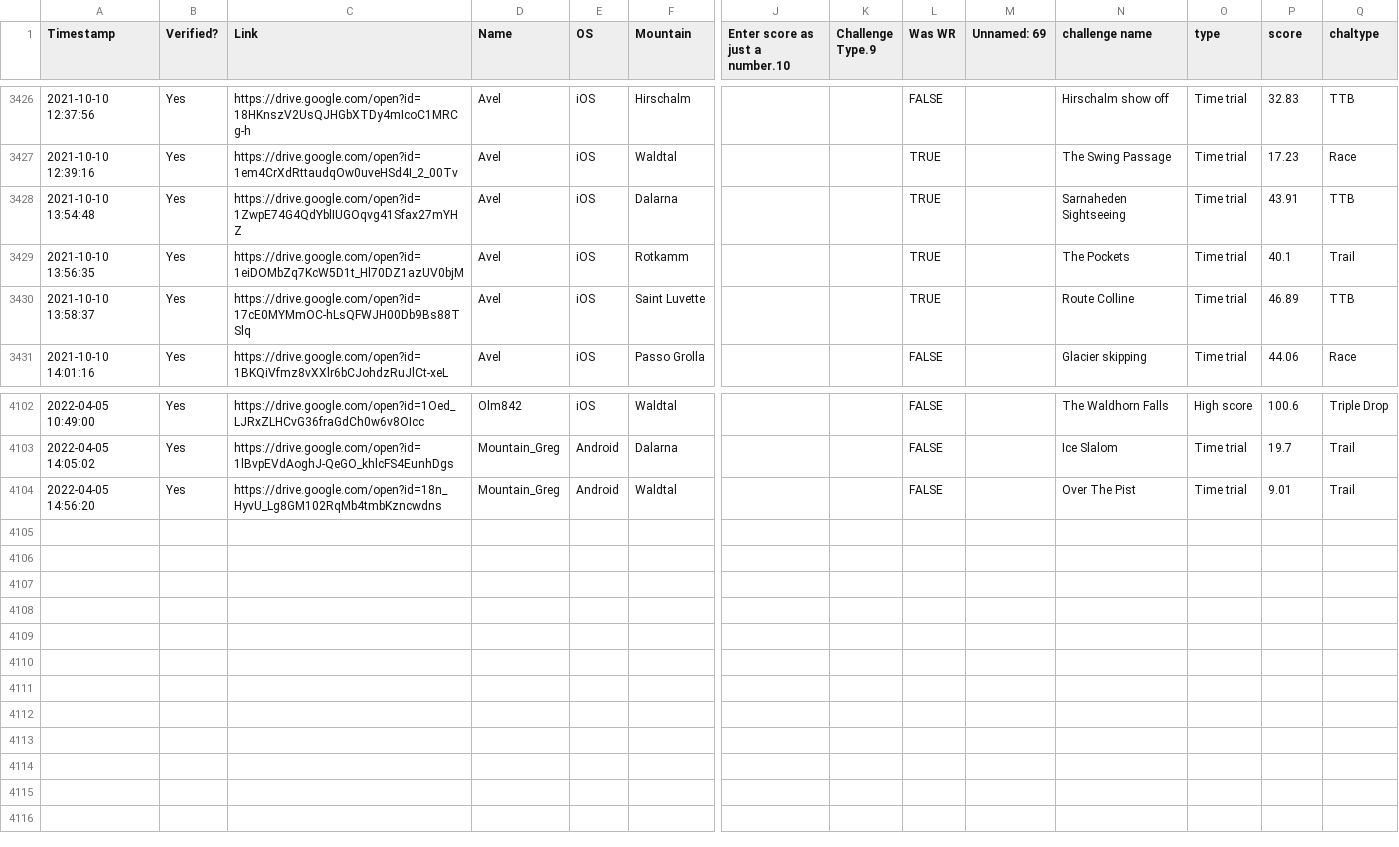
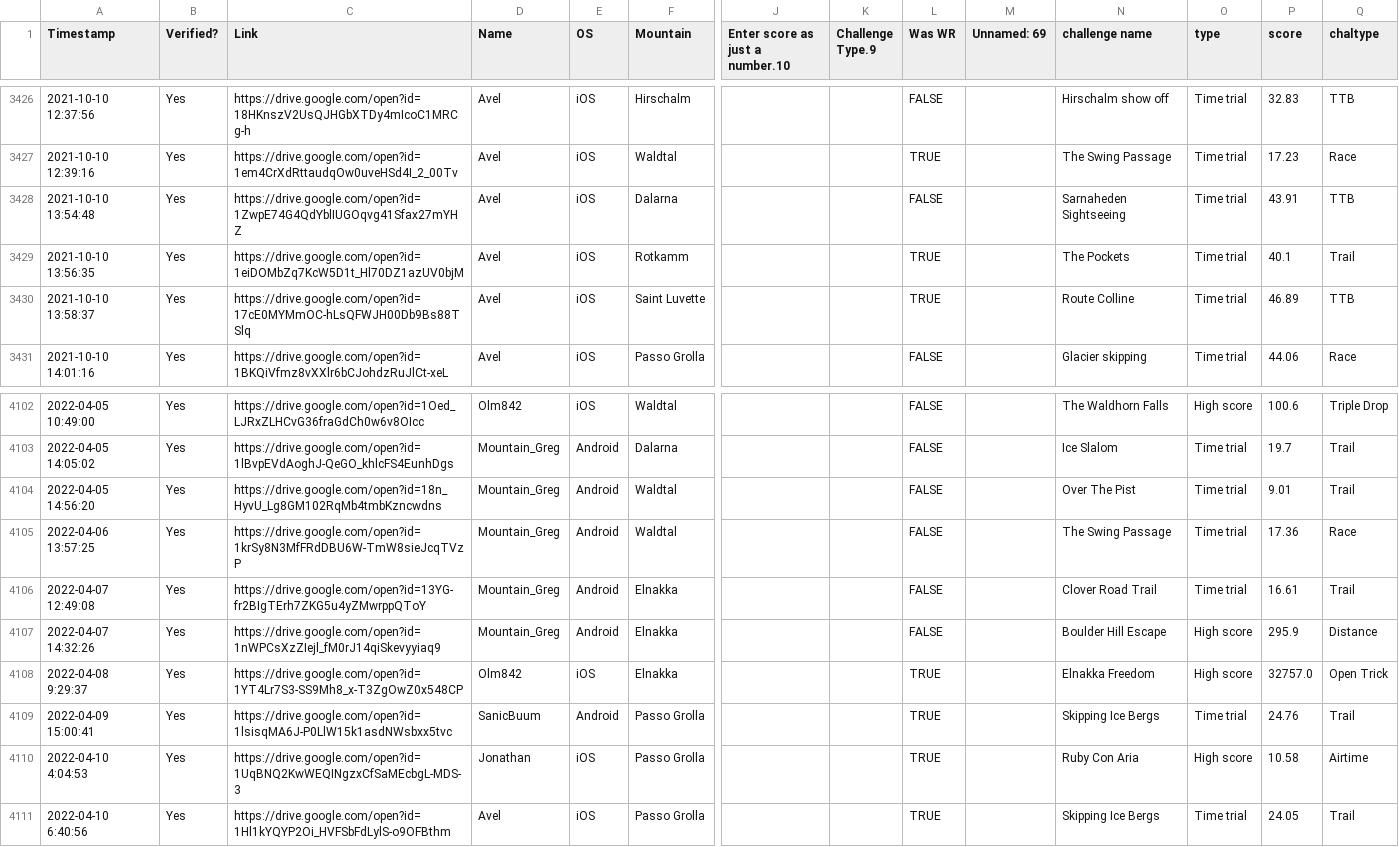
Before and after one commit to hschindele/gmaapp, a CSV file: data/out.csv, drawn as a sheet; only a part is shown, gaps mark what is left out; rows hold the shown columns only; the diff names each change by its address in the sheet, - before the commit and + after, or states it on an @@ line.

```diff
--- a/data/out.csv
+++ b/data/out.csv
-L3428 (Was WR): TRUE
+L3428 (Was WR): FALSE
+row 4105: 2022-04-06 13:57:25 | Yes | https://drive.google.com/open?id=1krSy8N3MfFRdDBU6W-TmW8sieJcqTVzP | Mountain_Greg | Android | Waldtal |  |  | FALSE |  | The Swing Passage | Time trial | 17.36 | Race
+row 4106: 2022-04-07 12:49:08 | Yes | https://drive.google.com/open?id=13YG-fr2BIgTErh7ZKG5u4yZMwrppQToY | Mountain_Greg | Android | Elnakka |  |  | FALSE |  | Clover Road Trail | Time trial | 16.61 | Trail
+row 4107: 2022-04-07 14:32:26 | Yes | https://drive.google.com/open?id=1nWPCsXzZIejl_fM0rJ14qiSkevyyiaq9 | Mountain_Greg | Android | Elnakka |  |  | FALSE |  | Boulder Hill Escape | High score | 295.9 | Distance
+row 4108: 2022-04-08 9:29:37 | Yes | https://drive.google.com/open?id=1YT4Lr7S3-SS9Mh8_x-T3ZgOwZ0x548CP | Olm842 | iOS | Elnakka |  |  | TRUE |  | Elnakka Freedom | High score | 32757.0 | Open Trick
+row 4109: 2022-04-09 15:00:41 | Yes | https://drive.google.com/open?id=1lsisqMA6J-P0LlW15k1asdNWsbxx5tvc | SanicBuum | Android | Passo Grolla |  |  | TRUE |  | Skipping Ice Bergs | Time trial | 24.76 | Trail
+row 4110: 2022-04-10 4:04:53 | Yes | https://drive.google.com/open?id=1UqBNQ2KwWEQINgzxCfSaMEcbgL-MDS-3 | Jonathan | iOS | Passo Grolla |  |  | TRUE |  | Ruby Con Aria | High score | 10.58 | Airtime
+row 4111: 2022-04-10 6:40:56 | Yes | https://drive.google.com/open?id=1Hl1kYQYP2Oi_HVFSbFdLylS-o9OFBthm | Avel | iOS | Passo Grolla |  |  | TRUE |  | Skipping Ice Bergs | Time trial | 24.05 | Trail
```
Also changed, not shown: data/allpbs.csv, data/elnakka.csv, 21 other files.
